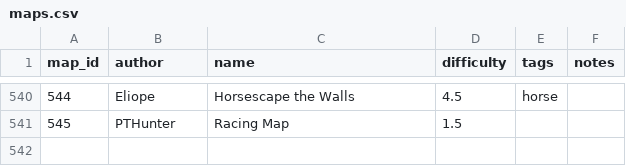
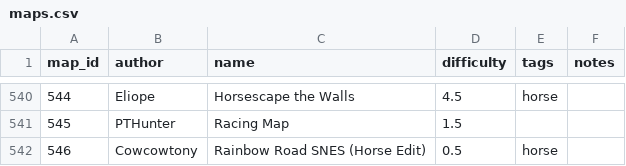
Before and after one commit to vv4t/Aottg2-Racing-Maps, a CSV file: maps.csv, drawn as a sheet; only a part is shown, gaps mark what is left out; the diff names each change by its address in the sheet, - before the commit and + after, or states it on an @@ line.

Commit message:
new map : Rainbow Road (Horse Edit)

```diff
--- a/maps.csv
+++ b/maps.csv
+row 542: 546 | Cowcowtony | Rainbow Road SNES (Horse Edit) | 0.5 | horse
```
